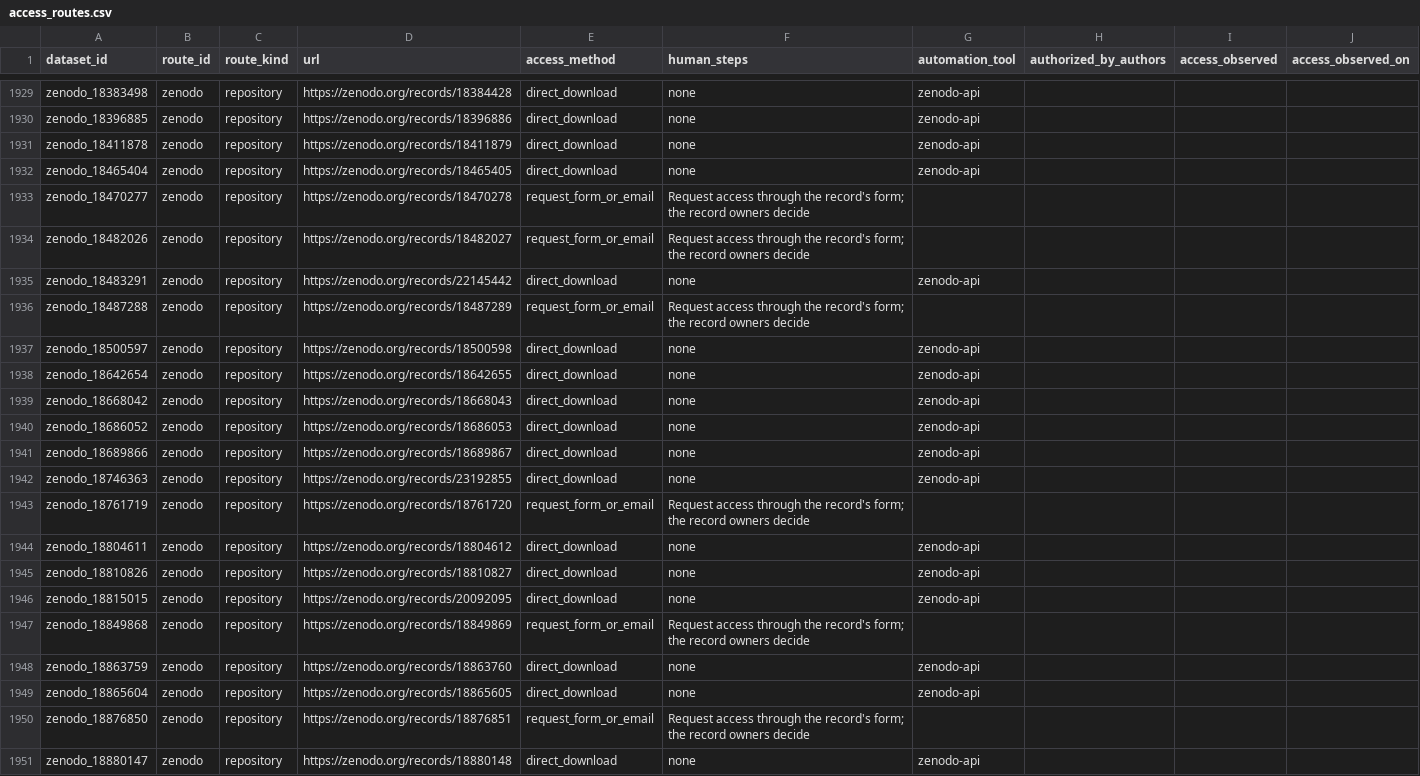
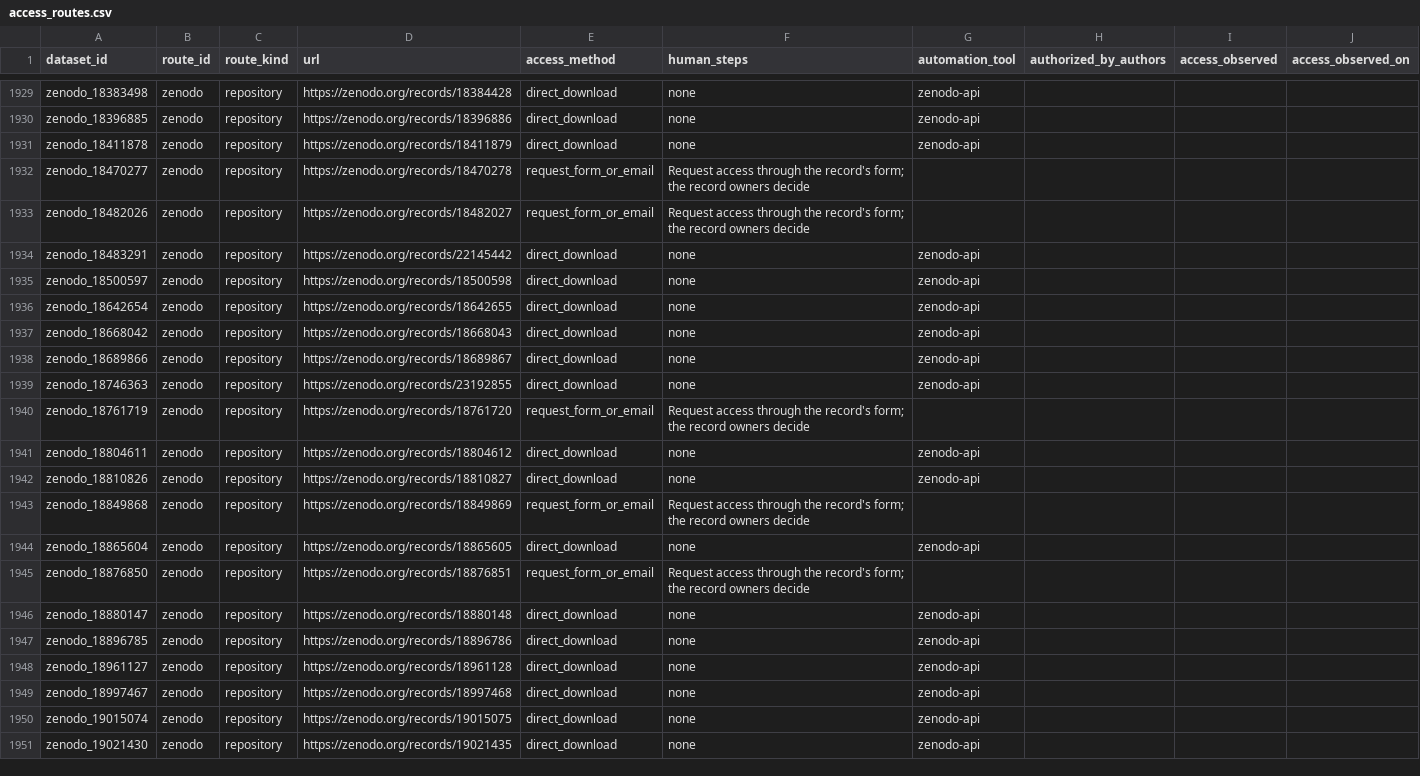
Before and after one commit to itoten/eeg_dataset_db, a CSV file: data/access_routes.csv, drawn as a sheet; only a part is shown, gaps mark what is left out; the shorter side is filled out with more unchanged rows.

```diff
--- a/data/access_routes.csv
+++ b/data/access_routes.csv
@@ -1931,3 +1931,2 @@ zenodo_18396885,zenodo,repository,https://zenodo.org/records/18396886,direct_dow
 zenodo_18411878,zenodo,repository,https://zenodo.org/records/18411879,direct_download,none,zenodo-api,,,
-zenodo_18465404,zenodo,repository,https://zenodo.org/records/18465405,direct_download,none,zenodo-api,,,
 zenodo_18470277,zenodo,repository,https://zenodo.org/records/18470278,request_form_or_email,Request access through the record's form; the record owners decide,,,,
@@ -1935,3 +1934,2 @@ zenodo_18482026,zenodo,repository,https://zenodo.org/records/18482027,request_fo
 zenodo_18483291,zenodo,repository,https://zenodo.org/records/22145442,direct_download,none,zenodo-api,,,
-zenodo_18487288,zenodo,repository,https://zenodo.org/records/18487289,request_form_or_email,Request access through the record's form; the record owners decide,,,,
 zenodo_18500597,zenodo,repository,https://zenodo.org/records/18500598,direct_download,none,zenodo-api,,,
@@ -1939,3 +1937,2 @@ zenodo_18642654,zenodo,repository,https://zenodo.org/records/18642655,direct_dow
 zenodo_18668042,zenodo,repository,https://zenodo.org/records/18668043,direct_download,none,zenodo-api,,,
-zenodo_18686052,zenodo,repository,https://zenodo.org/records/18686053,direct_download,none,zenodo-api,,,
 zenodo_18689866,zenodo,repository,https://zenodo.org/records/18689867,direct_download,none,zenodo-api,,,
@@ -1945,5 +1942,3 @@ zenodo_18804611,zenodo,repository,https://zenodo.org/records/18804612,direct_dow
 zenodo_18810826,zenodo,repository,https://zenodo.org/records/18810827,direct_download,none,zenodo-api,,,
-zenodo_18815015,zenodo,repository,https://zenodo.org/records/20092095,direct_download,none,zenodo-api,,,
 zenodo_18849868,zenodo,repository,https://zenodo.org/records/18849869,request_form_or_email,Request access through the record's form; the record owners decide,,,,
-zenodo_18863759,zenodo,repository,https://zenodo.org/records/18863760,direct_download,none,zenodo-api,,,
 zenodo_18865604,zenodo,repository,https://zenodo.org/records/18865605,direct_download,none,zenodo-api,,,
```
Also changed, not shown: data/annotations.csv, data/dataset_sources.csv, 11 other files.
